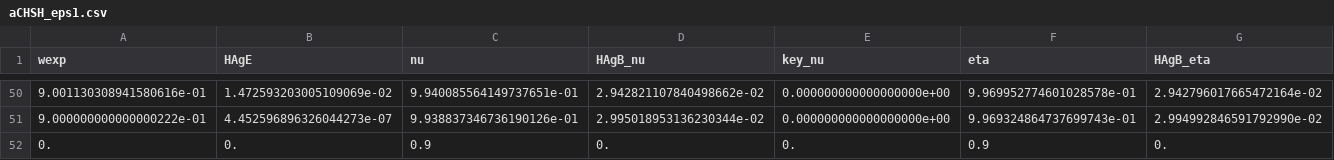
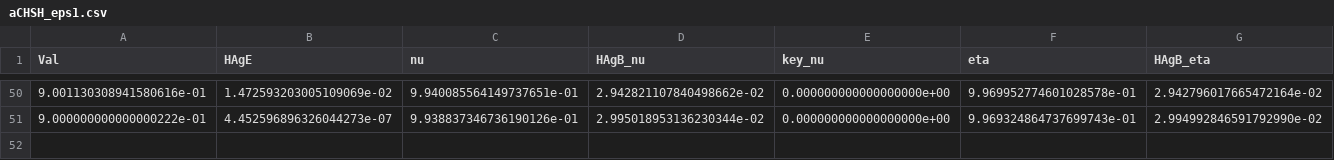
Before and after one commit to YizhengZhen/Code_DIQKD_MPG, a CSV file: Data/aCHSH_eps1.csv, drawn as a sheet; only a part is shown, gaps mark what is left out; rows hold the shown columns only; the diff names each change by its address in the sheet, - before the commit and + after, or states it on an @@ line.

```diff
--- a/Data/aCHSH_eps1.csv
+++ b/Data/aCHSH_eps1.csv
-A1: wexp
+A1: Val
-row 52: 0. | 0. | 0.9 | 0. | 0. | 0.9 | 0.
```
Also changed, not shown: Data/aCHSH_eps2.csv, 4 other files.
